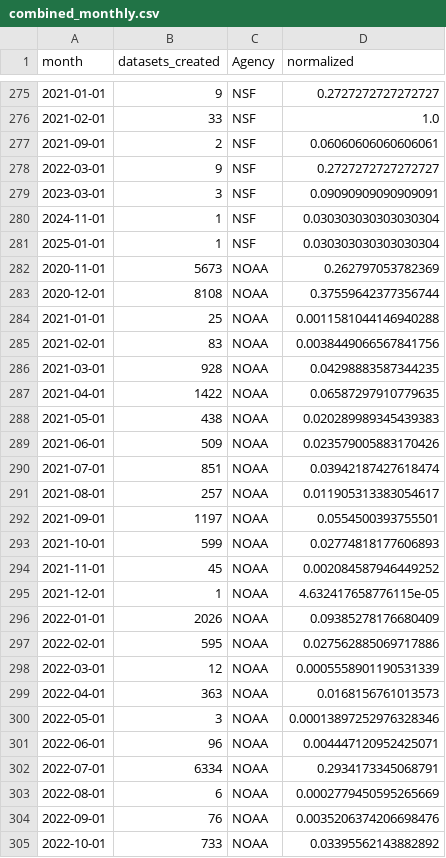
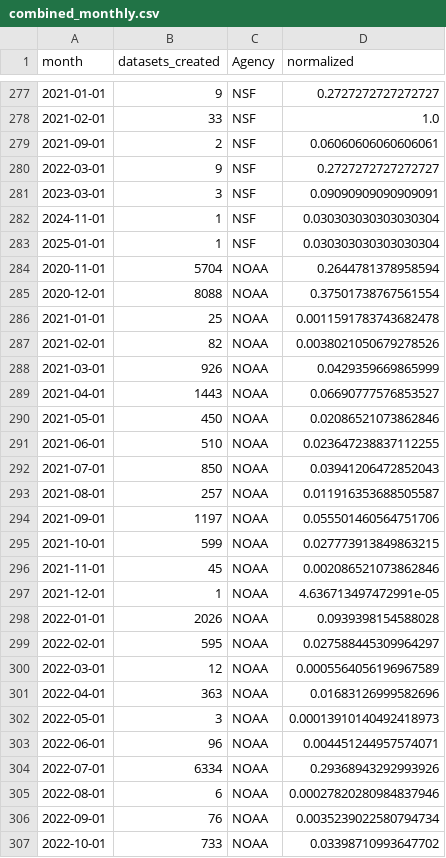
Before and after one commit to cronecoding/Inkwell-report, a CSV file: data/combined_monthly.csv, drawn as a sheet; only a part is shown, gaps mark what is left out; the diff covers the shown part only.

```diff
--- a/data/combined_monthly.csv
+++ b/data/combined_monthly.csv
@@ -281,25 +283,25 @@ month,datasets_created,Agency,normalized
 2025-01-01,1,NSF,0.030303030303030304
-2020-11-01,5673,NOAA,0.262797053782369
-2020-12-01,8108,NOAA,0.37559642377356744
-2021-01-01,25,NOAA,0.0011581044146940288
-2021-02-01,83,NOAA,0.0038449066567841756
-2021-03-01,928,NOAA,0.04298883587344235
-2021-04-01,1422,NOAA,0.06587297910779635
-2021-05-01,438,NOAA,0.020289989345439383
-2021-06-01,509,NOAA,0.023579005883170426
-2021-07-01,851,NOAA,0.03942187427618474
-2021-08-01,257,NOAA,0.011905313383054617
-2021-09-01,1197,NOAA,0.0554500393755501
-2021-10-01,599,NOAA,0.02774818177606893
-2021-11-01,45,NOAA,0.002084587946449252
-2021-12-01,1,NOAA,4.632417658776115e-05
-2022-01-01,2026,NOAA,0.09385278176680409
-2022-02-01,595,NOAA,0.027562885069717886
-2022-03-01,12,NOAA,0.0005558901190531339
-2022-04-01,363,NOAA,0.0168156761013573
-2022-05-01,3,NOAA,0.00013897252976328346
-2022-06-01,96,NOAA,0.004447120952425071
-2022-07-01,6334,NOAA,0.2934173345068791
-2022-08-01,6,NOAA,0.0002779450595265669
-2022-09-01,76,NOAA,0.0035206374206698476
-2022-10-01,733,NOAA,0.03395562143882892
+2020-11-01,5704,NOAA,0.2644781378958594
+2020-12-01,8088,NOAA,0.37501738767561554
+2021-01-01,25,NOAA,0.0011591783743682478
+2021-02-01,82,NOAA,0.0038021050679278526
+2021-03-01,926,NOAA,0.0429359669865999
+2021-04-01,1443,NOAA,0.06690777576853527
+2021-05-01,450,NOAA,0.02086521073862846
+2021-06-01,510,NOAA,0.023647238837112255
+2021-07-01,850,NOAA,0.03941206472852043
+2021-08-01,257,NOAA,0.011916353688505587
+2021-09-01,1197,NOAA,0.055501460564751706
+2021-10-01,599,NOAA,0.027773913849863215
+2021-11-01,45,NOAA,0.002086521073862846
+2021-12-01,1,NOAA,4.636713497472991e-05
+2022-01-01,2026,NOAA,0.0939398154588028
+2022-02-01,595,NOAA,0.027588445309964297
+2022-03-01,12,NOAA,0.0005564056196967589
+2022-04-01,363,NOAA,0.01683126999582696
+2022-05-01,3,NOAA,0.00013910140492418973
+2022-06-01,96,NOAA,0.004451244957574071
+2022-07-01,6334,NOAA,0.29368943292993926
+2022-08-01,6,NOAA,0.00027820280984837946
+2022-09-01,76,NOAA,0.0035239022580794734
+2022-10-01,733,NOAA,0.03398710993647702
```
Also changed, not shown: 4 added rows, 1 removed row and 145 edited cells elsewhere in this file, data/epa_dataset_counts.csv, data/epa_monthly.csv, 8 other files.
